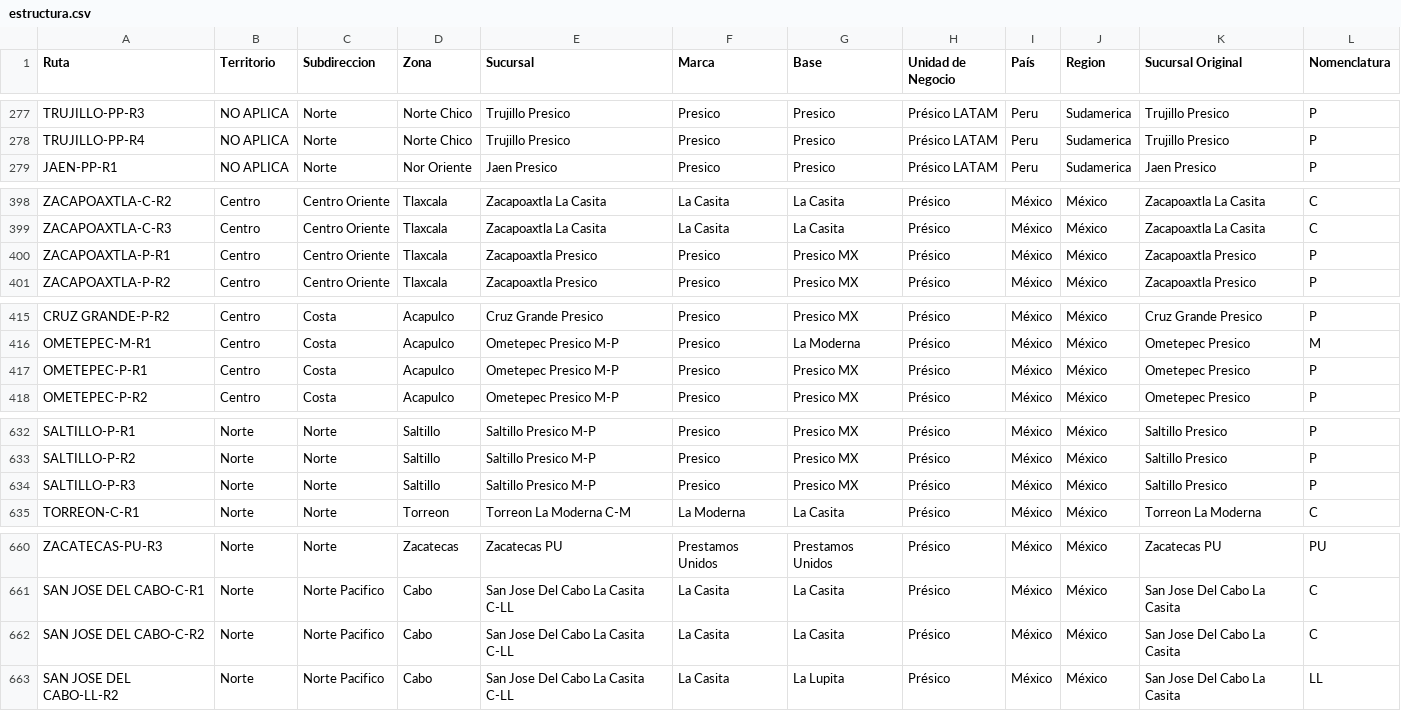
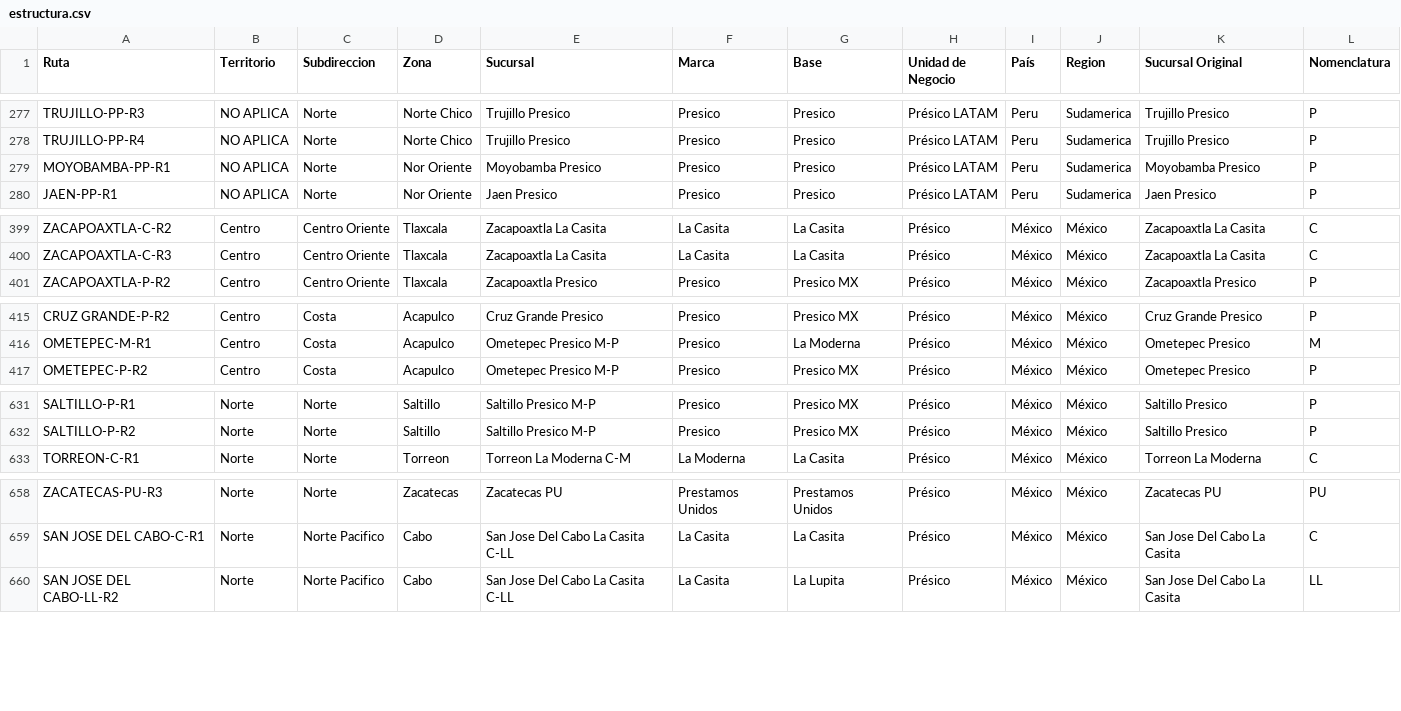
Before and after one commit to Rodrigobnks/Concentrados, a CSV file: estructura.csv, drawn as a sheet; only a part is shown, gaps mark what is left out; the diff covers the shown part only.

Commit message:
Add files via upload

```diff
--- a/estructura.csv
+++ b/estructura.csv
@@ -278,2 +278,3 @@ TRUJILLO-PP-R3,NO APLICA,Norte,Norte Chico,Trujillo Presico,Presico,Presico,Pré
 TRUJILLO-PP-R4,NO APLICA,Norte,Norte Chico,Trujillo Presico,Presico,Presico,Présico LATAM,Peru,Sudamerica,Trujillo Presico,P
+MOYOBAMBA-PP-R1,NO APLICA,Norte,Nor Oriente,Moyobamba Presico,Presico,Presico,Présico LATAM,Peru,Sudamerica,Moyobamba Presico,P
 JAEN-PP-R1,NO APLICA,Norte,Nor Oriente,Jaen Presico,Presico,Presico,Présico LATAM,Peru,Sudamerica,Jaen Presico,P
@@ -399,3 +400,2 @@ ZACAPOAXTLA-C-R2,Centro,Centro Oriente,Tlaxcala,Zacapoaxtla La Casita,La Casita,
 ZACAPOAXTLA-C-R3,Centro,Centro Oriente,Tlaxcala,Zacapoaxtla La Casita,La Casita,La Casita,Présico,México,México,Zacapoaxtla La Casita,C
-ZACAPOAXTLA-P-R1,Centro,Centro Oriente,Tlaxcala,Zacapoaxtla Presico,Presico,Presico MX,Présico,México,México,Zacapoaxtla Presico,P
 ZACAPOAXTLA-P-R2,Centro,Centro Oriente,Tlaxcala,Zacapoaxtla Presico,Presico,Presico MX,Présico,México,México,Zacapoaxtla Presico,P
@@ -416,3 +416,2 @@ CRUZ GRANDE-P-R2,Centro,Costa,Acapulco,Cruz Grande Presico,Presico,Presico MX,Pr
 OMETEPEC-M-R1,Centro,Costa,Acapulco,Ometepec Presico M-P,Presico,La Moderna,Présico,México,México,Ometepec Presico,M
-OMETEPEC-P-R1,Centro,Costa,Acapulco,Ometepec Presico M-P,Presico,Presico MX,Présico,México,México,Ometepec Presico,P
 OMETEPEC-P-R2,Centro,Costa,Acapulco,Ometepec Presico M-P,Presico,Presico MX,Présico,México,México,Ometepec Presico,P
@@ -633,3 +632,2 @@ SALTILLO-P-R1,Norte,Norte,Saltillo,Saltillo Presico M-P,Presico,Presico MX,Prés
 SALTILLO-P-R2,Norte,Norte,Saltillo,Saltillo Presico M-P,Presico,Presico MX,Présico,México,México,Saltillo Presico,P
-SALTILLO-P-R3,Norte,Norte,Saltillo,Saltillo Presico M-P,Presico,Presico MX,Présico,México,México,Saltillo Presico,P
 TORREON-C-R1,Norte,Norte,Torreon,Torreon La Moderna C-M,La Moderna,La Casita,Présico,México,México,Torreon La Moderna,C
@@ -661,3 +659,2 @@ ZACATECAS-PU-R3,Norte,Norte,Zacatecas,Zacatecas PU,Prestamos Unidos,Prestamos Un
 SAN JOSE DEL CABO-C-R1,Norte,Norte Pacifico,Cabo,San Jose Del Cabo La Casita C-LL,La Casita,La Casita,Présico,México,México,San Jose Del Cabo La Casita,C
-SAN JOSE DEL CABO-C-R2,Norte,Norte Pacifico,Cabo,San Jose Del Cabo La Casita C-LL,La Casita,La Casita,Présico,México,México,San Jose Del Cabo La Casita,C
 SAN JOSE DEL CABO-LL-R2,Norte,Norte Pacifico,Cabo,San Jose Del Cabo La Casita C-LL,La Casita,La Lupita,Présico,México,México,San Jose Del Cabo La Casita,LL
```
Also changed, not shown: 2 removed rows and 3 edited cells elsewhere in this file.
